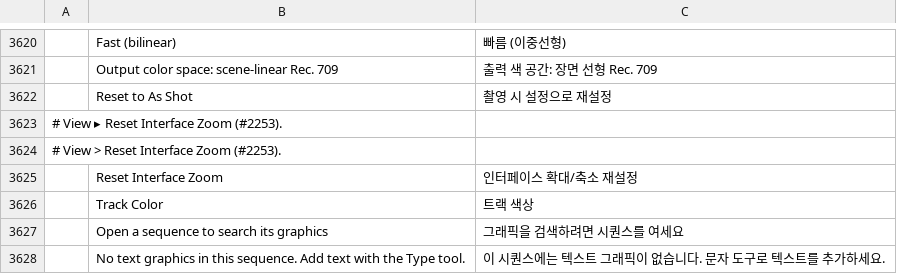
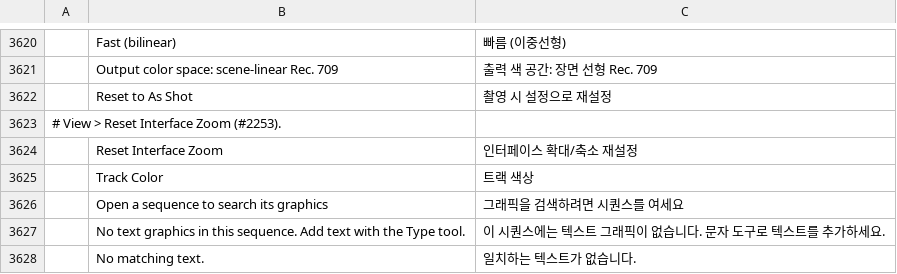
Before and after one commit to storytold/filmcraft, a TSV file: crates/ui-egui/src/i18n/ko.tsv, drawn as a sheet; only a part is shown, gaps mark what is left out; the shorter side is filled out with more unchanged rows.

```diff
--- a/crates/ui-egui/src/i18n/ko.tsv
+++ b/crates/ui-egui/src/i18n/ko.tsv
@@ -3622,3 +3622,2 @@
 	Reset to As Shot	촬영 시 설정으로 재설정
-# View ▸ Reset Interface Zoom (#2253).
 # View > Reset Interface Zoom (#2253).
```
Also changed, not shown: 7 other files.
